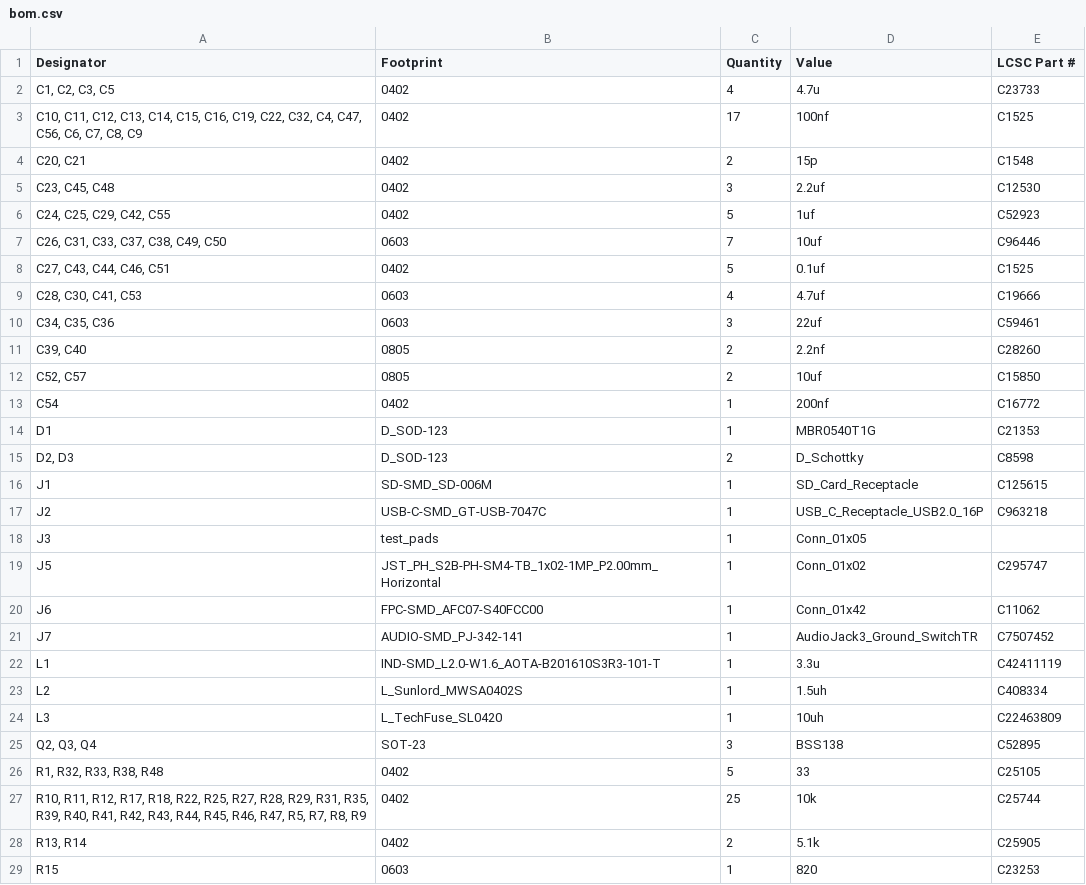
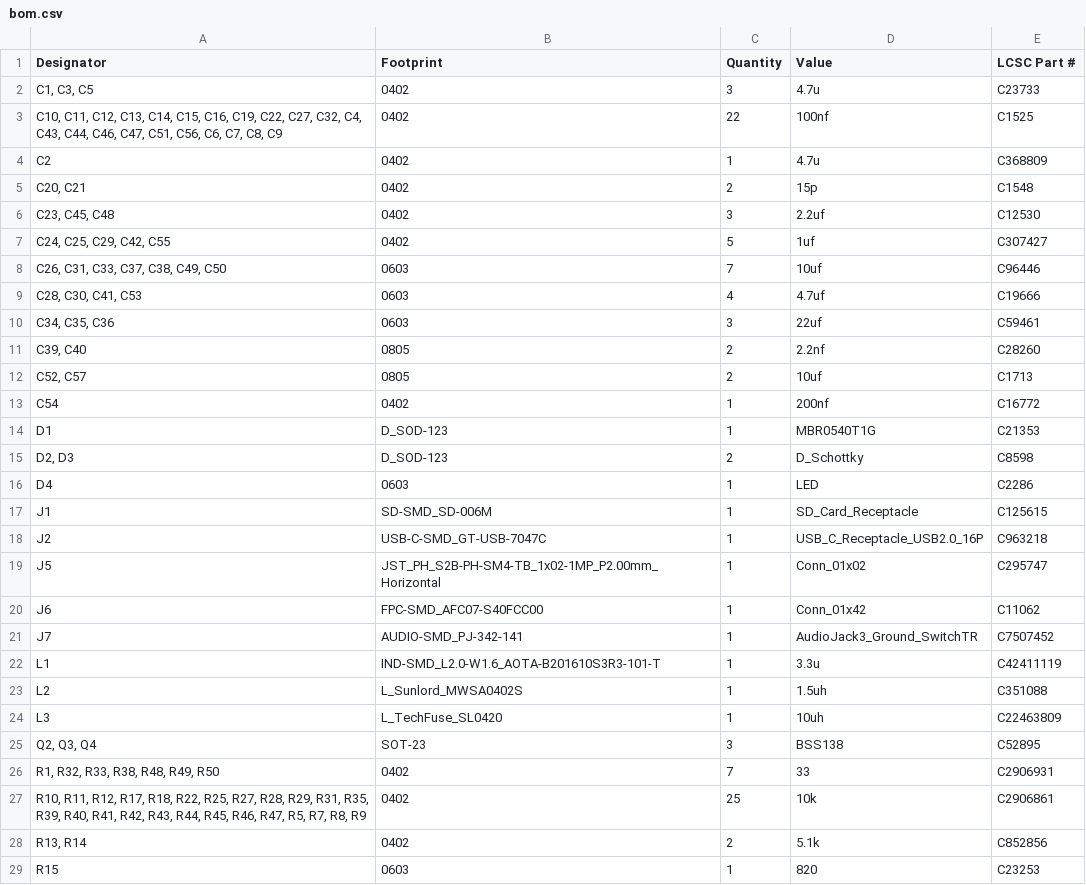
Before and after one commit to espcaa/mp3-player, a CSV file: src/kicad/production/bom.csv, drawn as a sheet; only a part is shown; the diff covers the shown part only.

```diff
--- a/src/kicad/production/bom.csv
+++ b/src/kicad/production/bom.csv
@@ -1,9 +1,9 @@
 Designator,Footprint,Quantity,Value,LCSC Part #
-"C1, C2, C3, C5",0402,4,4.7u,C23733
-"C10, C11, C12, C13, C14, C15, C16, C19, C22, C32, C4, C47, C56, C6, C7, C8, C9",0402,17,100nf,C1525
+"C1, C3, C5",0402,3,4.7u,C23733
+"C10, C11, C12, C13, C14, C15, C16, C19, C22, C27, C32, C4, C43, C44, C46, C47, C51, C56, C6, C7, C8, C9",0402,22,100nf,C1525
+C2,0402,1,4.7u,C368809
 "C20, C21",0402,2,15p,C1548
 "C23, C45, C48",0402,3,2.2uf,C12530
-"C24, C25, C29, C42, C55",0402,5,1uf,C52923
+"C24, C25, C29, C42, C55",0402,5,1uf,C307427
 "C26, C31, C33, C37, C38, C49, C50",0603,7,10uf,C96446
-"C27, C43, C44, C46, C51",0402,5,0.1uf,C1525
 "C28, C30, C41, C53",0603,4,4.7uf,C19666
@@ -11,3 +11,3 @@
 "C39, C40",0805,2,2.2nf,C28260
-"C52, C57",0805,2,10uf,C15850
+"C52, C57",0805,2,10uf,C1713
 C54,0402,1,200nf,C16772
@@ -15,5 +15,5 @@ D1,D_SOD-123,1,MBR0540T1G,C21353
 "D2, D3",D_SOD-123,2,D_Schottky,C8598
+D4,0603,1,LED,C2286
 J1,SD-SMD_SD-006M,1,SD_Card_Receptacle,C125615
 J2,USB-C-SMD_GT-USB-7047C,1,USB_C_Receptacle_USB2.0_16P,C963218
-J3,test_pads,1,Conn_01x05,
 J5,JST_PH_S2B-PH-SM4-TB_1x02-1MP_P2.00mm_Horizontal,1,Conn_01x02,C295747
@@ -22,8 +22,8 @@ J7,AUDIO-SMD_PJ-342-141,1,AudioJack3_Ground_SwitchTR,C7507452
 L1,IND-SMD_L2.0-W1.6_AOTA-B201610S3R3-101-T,1,3.3u,C42411119
-L2,L_Sunlord_MWSA0402S,1,1.5uh,C408334
+L2,L_Sunlord_MWSA0402S,1,1.5uh,C351088
 L3,L_TechFuse_SL0420,1,10uh,C22463809
 "Q2, Q3, Q4",SOT-23,3,BSS138,C52895
-"R1, R32, R33, R38, R48",0402,5,33,C25105
-"R10, R11, R12, R17, R18, R22, R25, R27, R28, R29, R31, R35, R39, R40, R41, R42, R43, R44, R45, R46, R47, R5, R7, R8, R9",0402,25,10k,C25744
-"R13, R14",0402,2,5.1k,C25905
+"R1, R32, R33, R38, R48, R49, R50",0402,7,33,C2906931
+"R10, R11, R12, R17, R18, R22, R25, R27, R28, R29, R31, R35, R39, R40, R41, R42, R43, R44, R45, R46, R47, R5, R7, R8, R9",0402,25,10k,C2906861
+"R13, R14",0402,2,5.1k,C852856
 R15,0603,1,820,C23253
```
Also changed, not shown: 1 added row and 7 edited cells elsewhere in this file, src/kicad/production/designators.csv, src/kicad/production/positions.csv, 23 other files.
